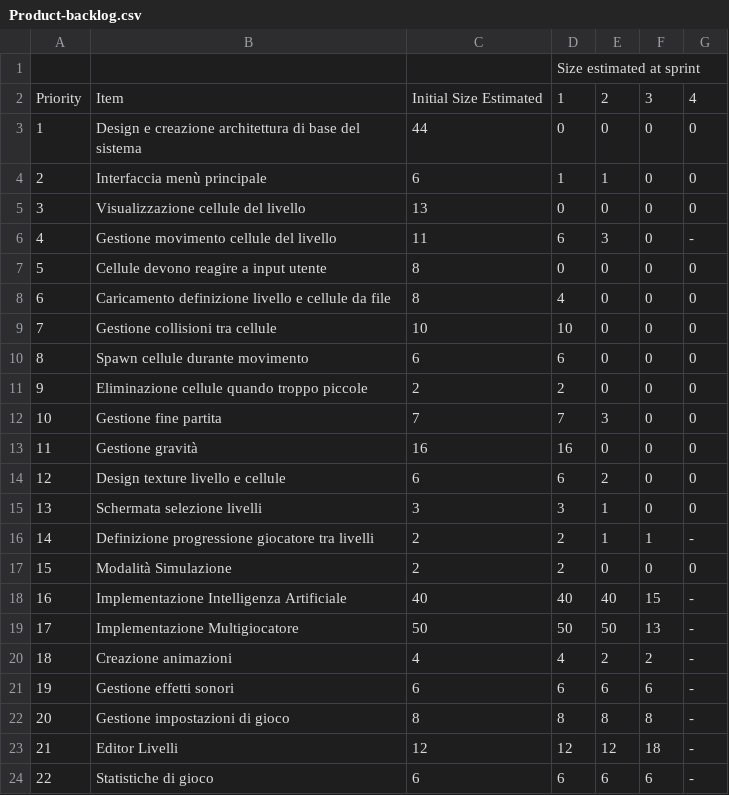
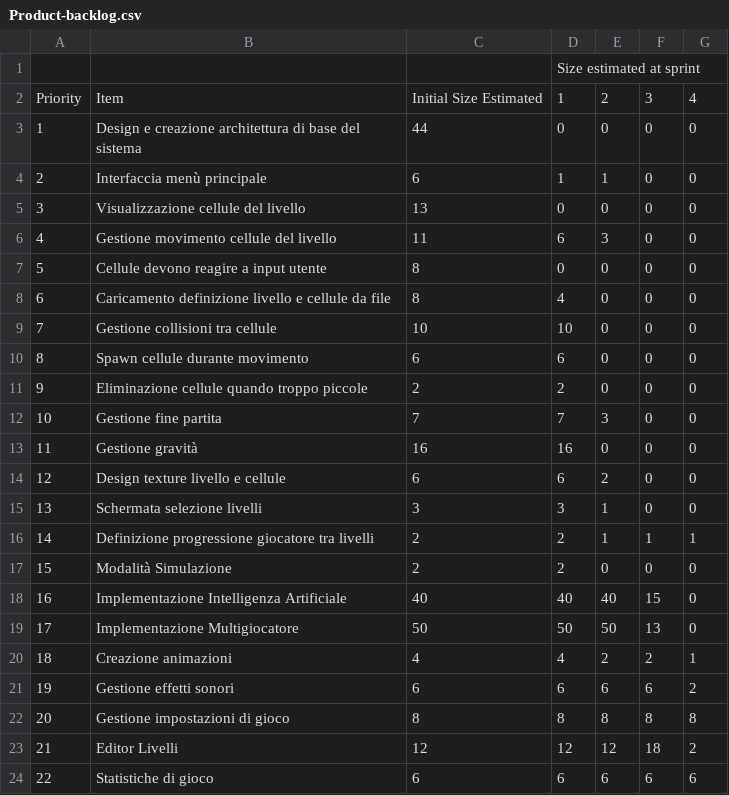
Before and after one commit to PPS-Osmos-Redux/PPS-17-osmos-redux, a CSV file: backlog/Product-backlog.csv, drawn as a sheet.

Commit message:
add product backlog after sprint 4

```diff
--- a/backlog/Product-backlog.csv
+++ b/backlog/Product-backlog.csv
@@ -5,3 +5,3 @@ Priority,Item,Initial Size Estimated,1,2,3,4
 3,Visualizzazione cellule del livello,13,0,0,0,0
-4,Gestione movimento cellule del livello,11,6,3,0,-
+4,Gestione movimento cellule del livello,11,6,3,0,0
 5,Cellule devono reagire a input utente,8,0,0,0,0
@@ -15,10 +15,10 @@ Priority,Item,Initial Size Estimated,1,2,3,4
 13,Schermata selezione livelli,3,3,1,0,0
-14,Definizione progressione giocatore tra livelli,2,2,1,1,-
+14,Definizione progressione giocatore tra livelli,2,2,1,1,1
 15,Modalità Simulazione,2,2,0,0,0
-16,Implementazione Intelligenza Artificiale,40,40,40,15,-
-17,Implementazione Multigiocatore,50,50,50,13,-
-18,Creazione animazioni,4,4,2,2,-
-19,Gestione effetti sonori,6,6,6,6,-
-20,Gestione impostazioni di gioco,8,8,8,8,-
-21,Editor Livelli,12,12,12,18,-
-22,Statistiche di gioco,6,6,6,6,-
+16,Implementazione Intelligenza Artificiale,40,40,40,15,0
+17,Implementazione Multigiocatore,50,50,50,13,0
+18,Creazione animazioni,4,4,2,2,1
+19,Gestione effetti sonori,6,6,6,6,2
+20,Gestione impostazioni di gioco,8,8,8,8,8
+21,Editor Livelli,12,12,12,18,2
+22,Statistiche di gioco,6,6,6,6,6
```
Also changed, not shown: 1 other file.
